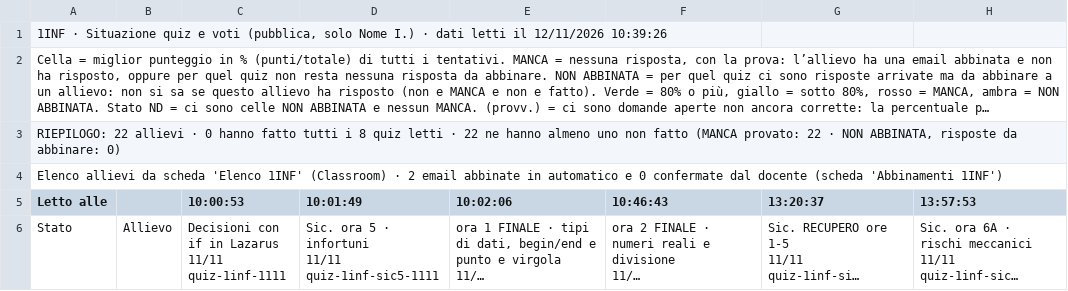
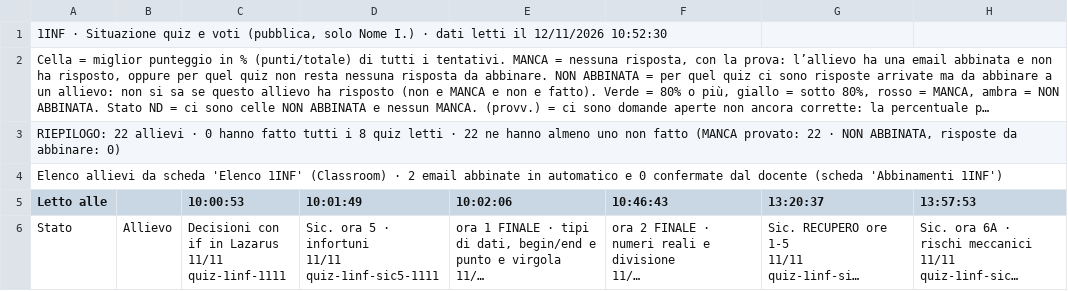
Before and after one commit to nicolaregge-pulse/corso-informatica, a CSV file: docs/cruscotto/dati/1INF-situazione.csv, drawn as a sheet; only a part is shown; long unchanged cells end in …; the diff names each change by its address in the sheet, - before the commit and + after, or states it on an @@ line.

```diff
--- a/docs/cruscotto/dati/1INF-situazione.csv
+++ b/docs/cruscotto/dati/1INF-situazione.csv
-A1 (Letto alle): …il 12/11/2026 10:39:26
+A1 (Letto alle): …il 12/11/2026 10:52:30
```
Also changed, not shown: docs/cruscotto/dati/2INF-consegne.csv, docs/cruscotto/dati/2INF-situazione.csv, 6 other files.
